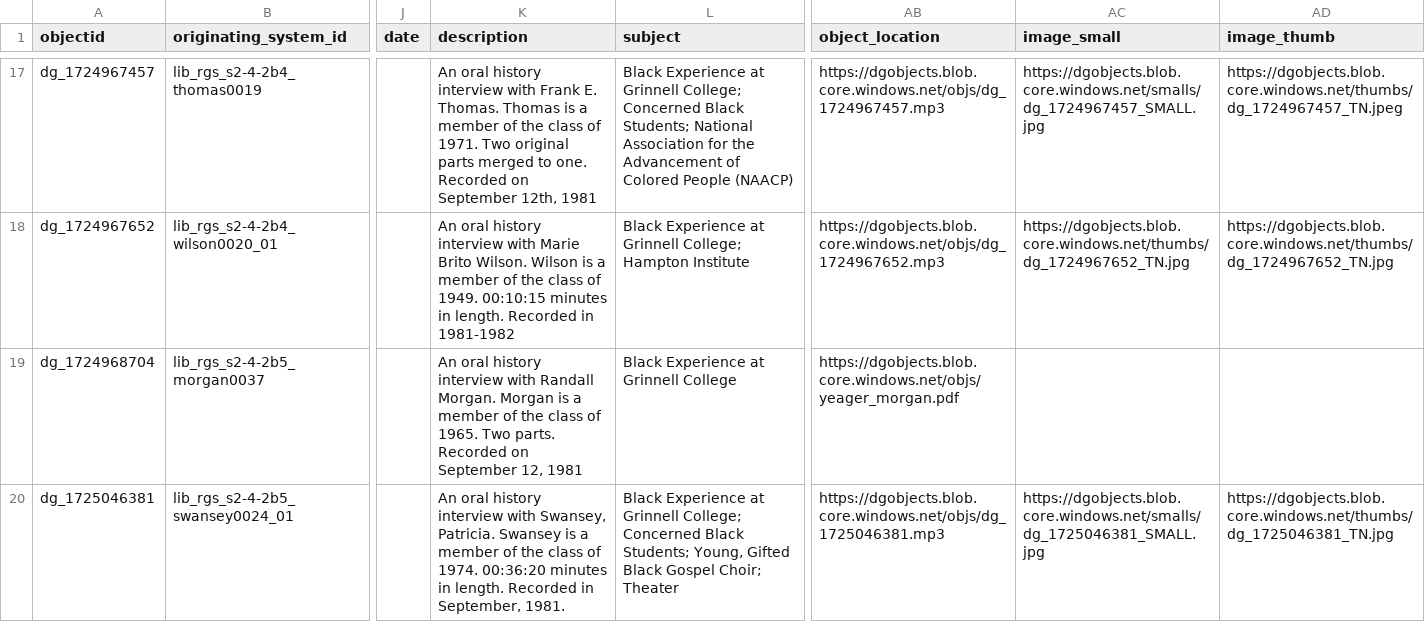
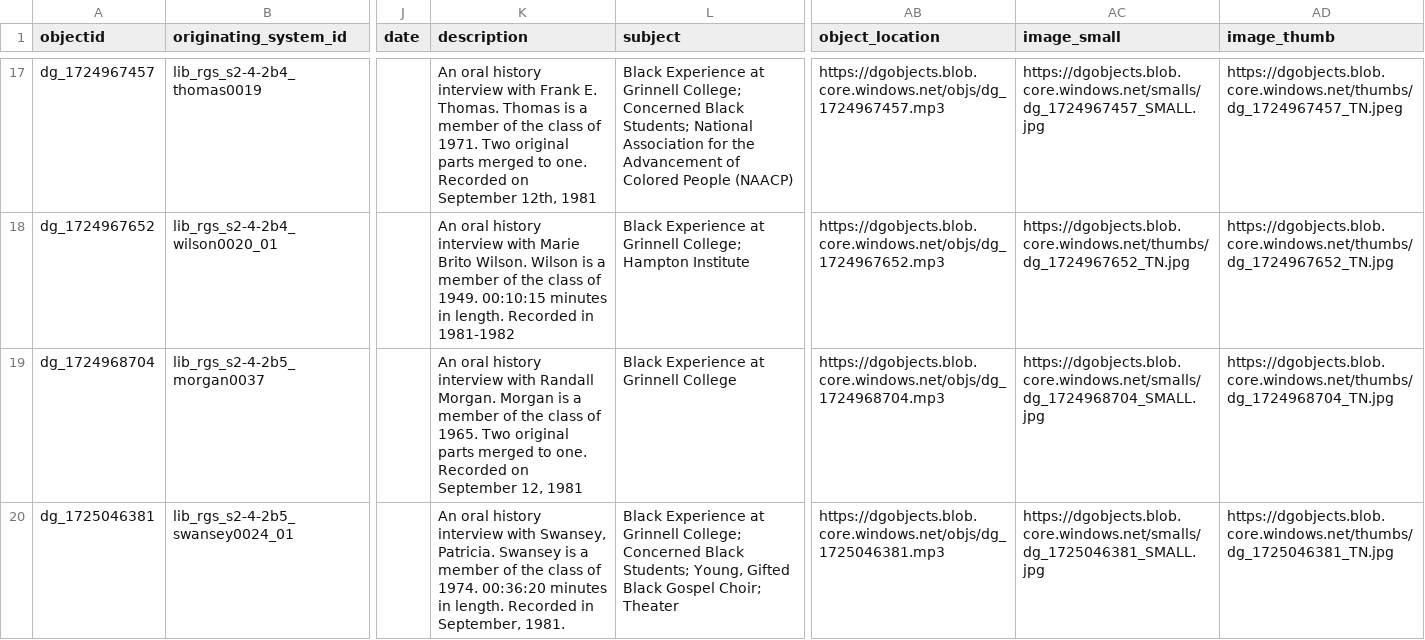
Before and after one commit to Digital-Grinnell/yeager-renfrow-oral-histories, a CSV file: _data/yeager_CSV_CollectionBuilder_metadata-for-Export.csv, drawn as a sheet; only a part is shown, gaps mark what is left out; the diff names each change by its address in the sheet, - before the commit and + after, or states it on an @@ line.

Commit message:
Morgan is complete

```diff
--- a/_data/yeager_CSV_CollectionBuilder_metadata-for-Export.csv
+++ b/_data/yeager_CSV_CollectionBuilder_metadata-for-Export.csv
-K19 (description): …1965. Two parts. Recorded on…
+K19 (description): …1965. Two original parts merged to one. Recorded on…
-AB19 (object_location): https://dgobjects.blob.core.windows.net/objs/yeager_morgan.pdf
+AB19 (object_location): https://dgobjects.blob.core.windows.net/objs/dg_1724968704.mp3
-AC19 (image_small): (empty)
+AC19 (image_small): https://dgobjects.blob.core.windows.net/smalls/dg_1724968704_SMALL.jpg
-AD19 (image_thumb): (empty)
+AD19 (image_thumb): https://dgobjects.blob.core.windows.net/thumbs/dg_1724968704_TN.jpg
```
Also changed, not shown: _data/transcripts/dg_1724968704.csv.
